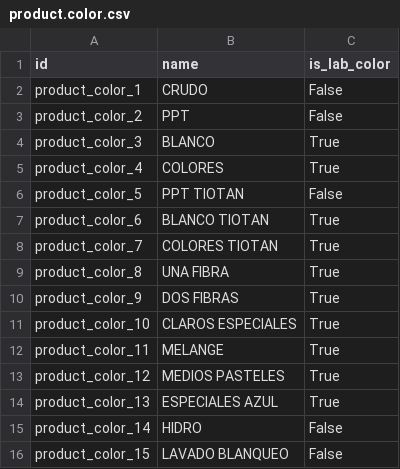
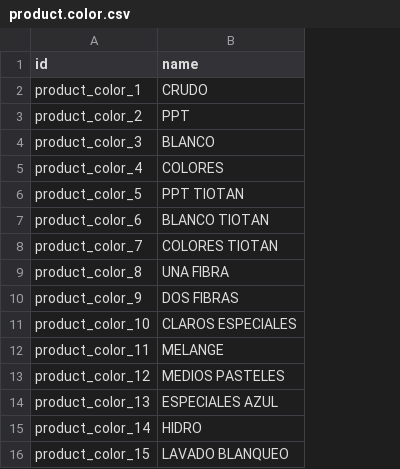
Before and after one commit to perucodex/idetex, a CSV file: idtx_sale_order/data/product.color.csv, drawn as a sheet; the diff names each change by its address in the sheet, - before the commit and + after, or states it on an @@ line.

```diff
--- a/idtx_sale_order/data/product.color.csv
+++ b/idtx_sale_order/data/product.color.csv
-column C (is_lab_color), rows 2-16: False | False | True | True | False | True | True | True | True | True | True | True | True | False | False
```
Also changed, not shown: idtx_sale_order/security/ir.model.access.csv, 36 other files.
